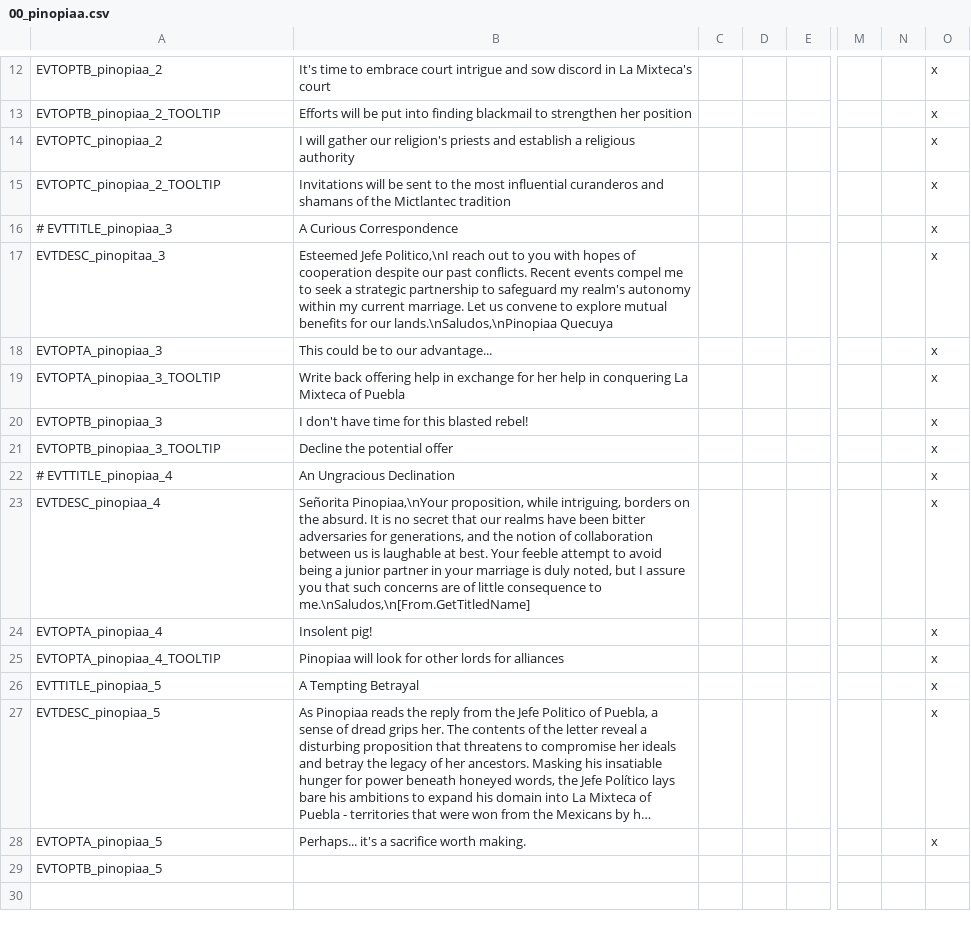
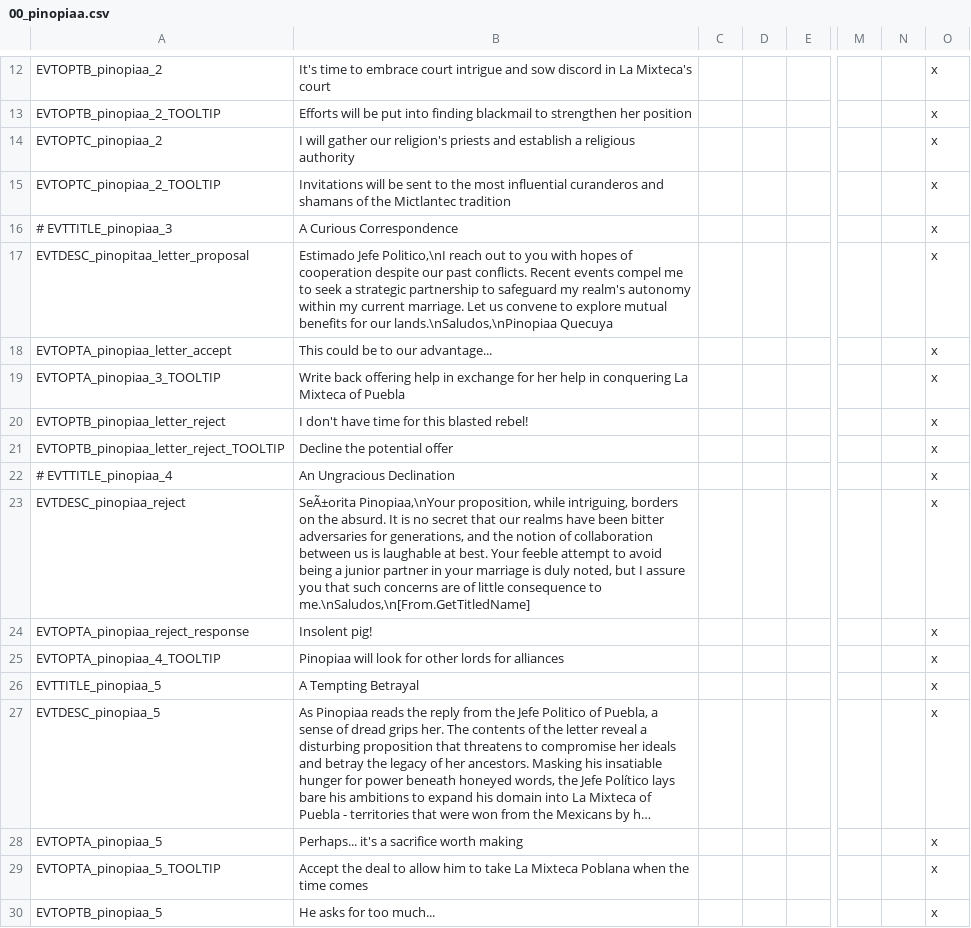
Before and after one commit to MrBadaniel/Aguila-o-Sol, a CSV file: localisation/00_pinopiaa.csv, drawn as a sheet; only a part is shown, gaps mark what is left out; long unchanged cells end in …; addresses are those after the commit; rows hold the shown columns only; the diff covers the shown part only; the diff names each change by its address in the sheet, - before the commit and + after, or states it on an @@ line.

```diff
--- a/localisation/00_pinopiaa.csv
+++ b/localisation/00_pinopiaa.csv
-A17: EVTDESC_pinopitaa_3
+A17: EVTDESC_pinopitaa_letter_proposal
-B17: Esteemed Jefe Politico,\nI…
+B17: Estimado Jefe Politico,\nI…
-A18: EVTOPTA_pinopiaa_3
+A18: EVTOPTA_pinopiaa_letter_accept
-A20: EVTOPTB_pinopiaa_3
+A20: EVTOPTB_pinopiaa_letter_reject
-A21: EVTOPTB_pinopiaa_3_TOOLTIP
+A21: EVTOPTB_pinopiaa_letter_reject_TOOLTIP
-A23: EVTDESC_pinopiaa_4
+A23: EVTDESC_pinopiaa_reject
-B23: Señorita Pinopiaa,\nYour proposition,…
+B23: SeÃ±orita Pinopiaa,\nYour proposition,…
-A24: EVTOPTA_pinopiaa_4
+A24: EVTOPTA_pinopiaa_reject_response
-B28: Perhaps... it's a sacrifice worth making.
+B28: Perhaps... it's a sacrifice worth making
+row 29: EVTOPTA_pinopiaa_5_TOOLTIP | Accept the deal to allow him to take La Mixteca Poblana when the time comes |  |  |  |  |  | x
-B30: (empty)
+B30: He asks for too much...
-O30: (empty)
+O30: x
```
Also changed, not shown: 18 added rows elsewhere in this file, 6 other files.
